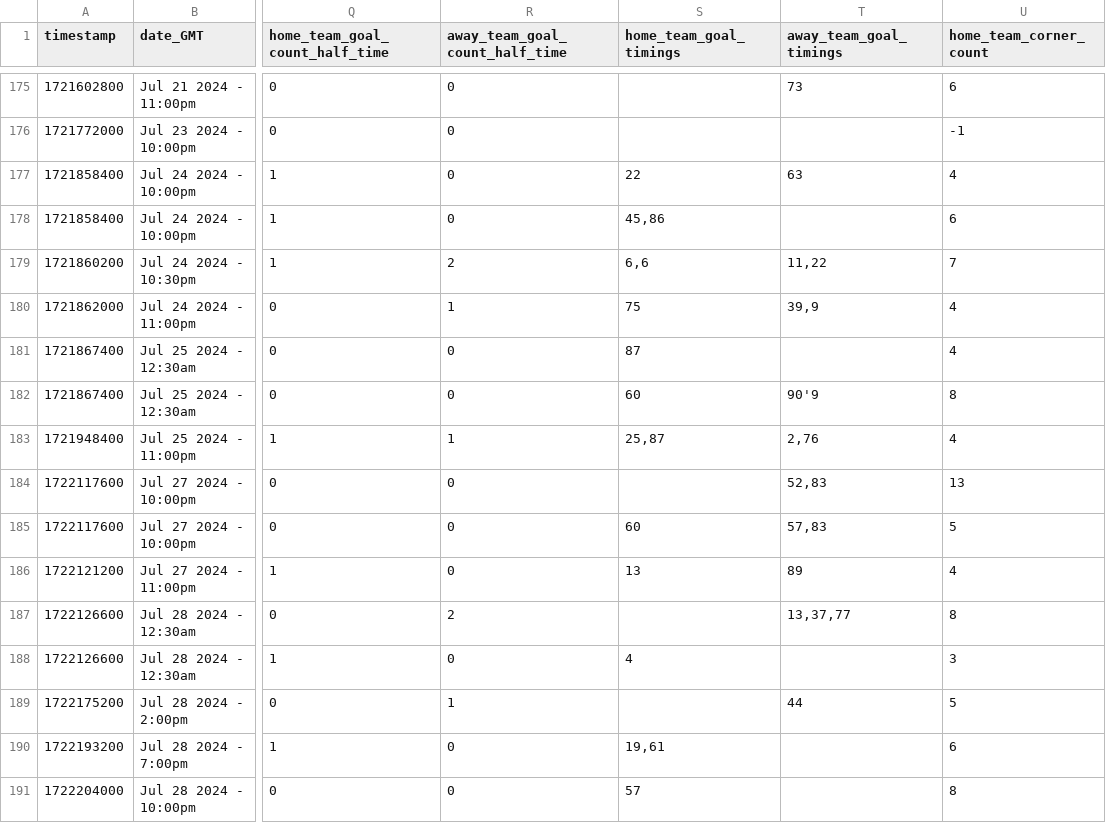
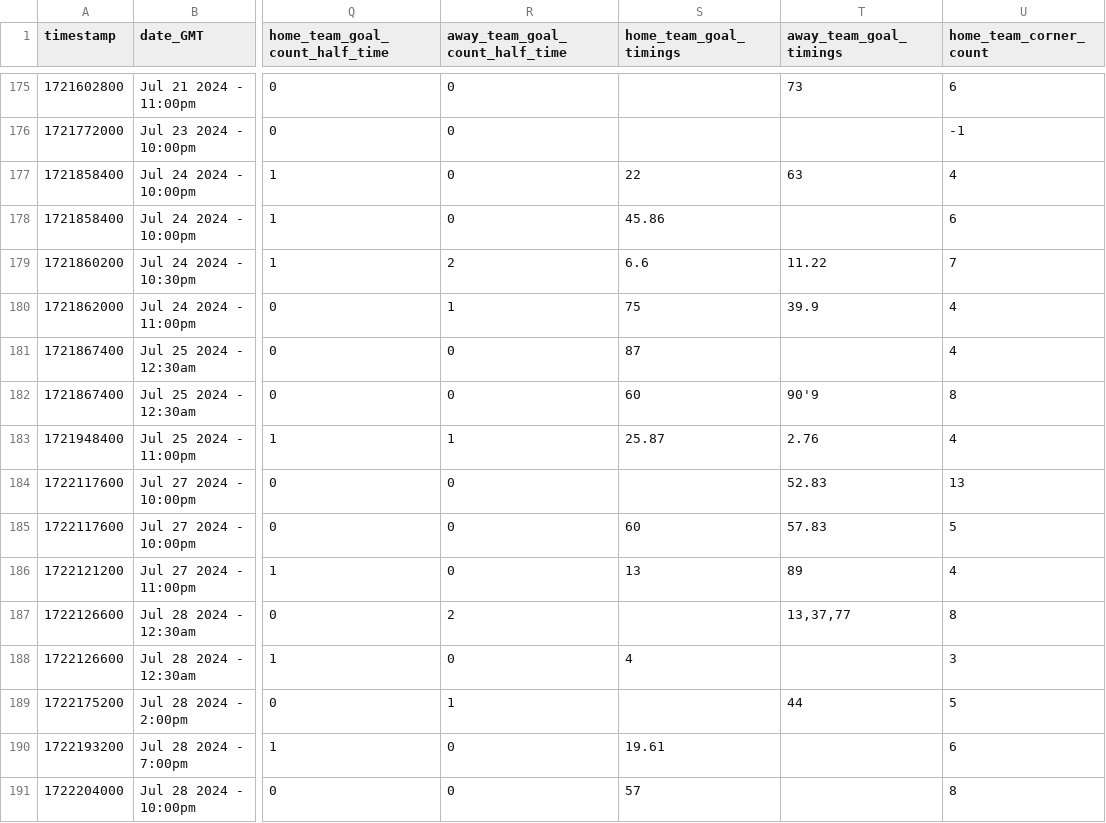
Before and after one commit to thales-campolim/tcc_predictve_models, a CSV file: campeonato_brasileiro_serie_a_2024.csv, drawn as a sheet; only a part is shown, gaps mark what is left out; the diff covers the shown part only; the diff names each change by its address in the sheet, - before the commit and + after, or states it on an @@ line.

```diff
--- a/campeonato_brasileiro_serie_a_2024.csv
+++ b/campeonato_brasileiro_serie_a_2024.csv
-S178 (home_team_goal_timings): 45,86
+S178 (home_team_goal_timings): 45.86
-S179 (home_team_goal_timings): 6,6
+S179 (home_team_goal_timings): 6.6
-T179 (away_team_goal_timings): 11,22
+T179 (away_team_goal_timings): 11.22
-T180 (away_team_goal_timings): 39,9
+T180 (away_team_goal_timings): 39.9
-S183 (home_team_goal_timings): 25,87
+S183 (home_team_goal_timings): 25.87
-T183 (away_team_goal_timings): 2,76
+T183 (away_team_goal_timings): 2.76
-T184 (away_team_goal_timings): 52,83
+T184 (away_team_goal_timings): 52.83
-T185 (away_team_goal_timings): 57,83
+T185 (away_team_goal_timings): 57.83
-S190 (home_team_goal_timings): 19,61
+S190 (home_team_goal_timings): 19.61
```
Also changed, not shown: 81 edited cells elsewhere in this file, 2 other files.
